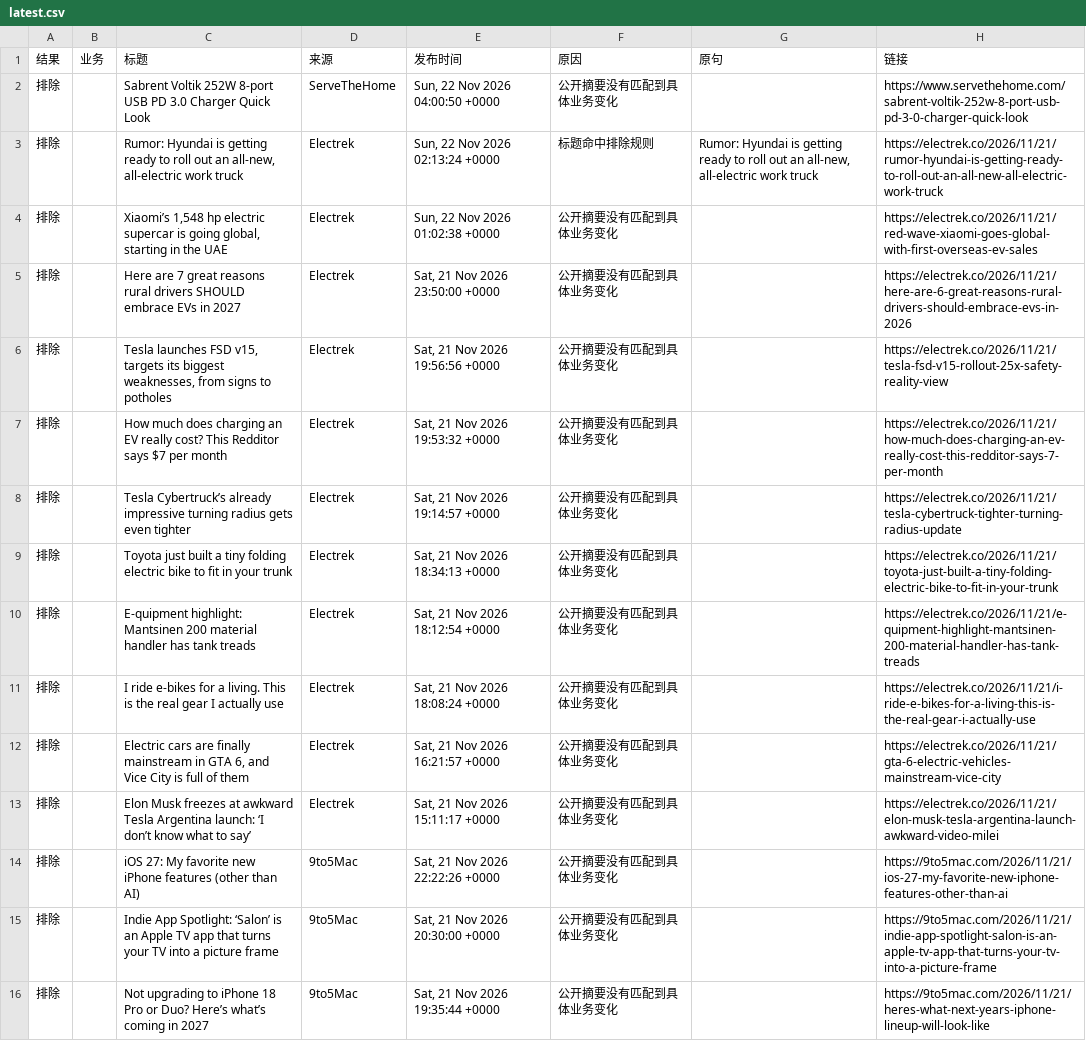
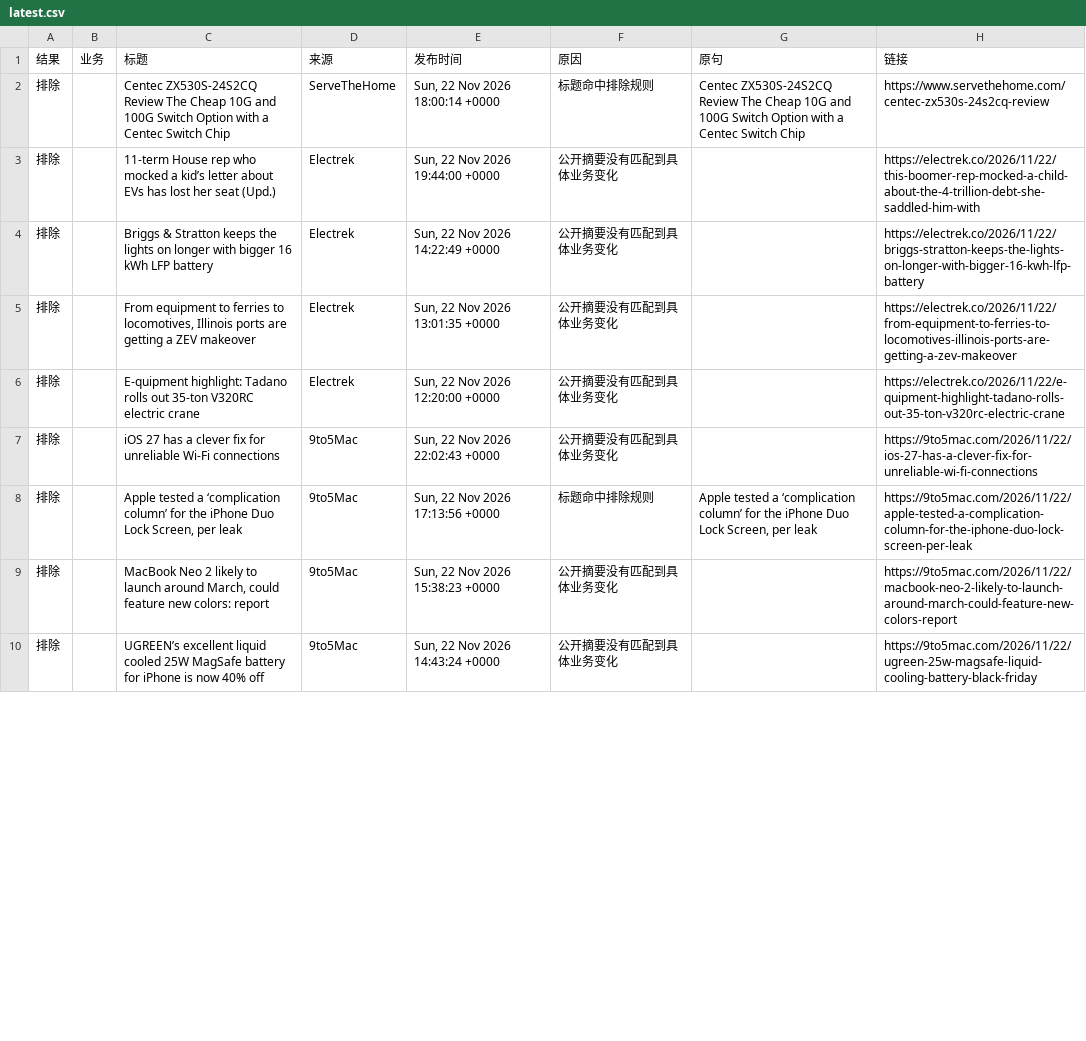
Before and after one commit to elodielinnn-cpu/news-filter-lab, a CSV file: results/latest.csv, drawn as a sheet; only a part is shown; the diff covers the shown part only.

```diff
--- a/results/latest.csv
+++ b/results/latest.csv
@@ -1,16 +1,10 @@
 结果,业务,标题,来源,发布时间,原因,原句,链接
-排除,,Sabrent Voltik 252W 8-port USB PD 3.0 Charger Quick Look,ServeTheHome,"Sun, 22 Nov 2026 04:00:50 +0000",公开摘要没有匹配到具体业务变化,,https://www.servethehome.com/sabrent-voltik-252w-8-port-usb-pd-3-0-charger-quick-look
-排除,,"Rumor: Hyundai is getting ready to roll out an all-new, all-electric work truck",Electrek,"Sun, 22 Nov 2026 02:13:24 +0000",标题命中排除规则,"Rumor: Hyundai is getting ready to roll out an all-new, all-electric work truck",https://electrek.co/2026/11/21/rumor-hyundai-is-getting-ready-to-roll-out-an-all-new-all-electric-work-truck
-排除,,"Xiaomi’s 1,548 hp electric supercar is going global, starting in the UAE",Electrek,"Sun, 22 Nov 2026 01:02:38 +0000",公开摘要没有匹配到具体业务变化,,https://electrek.co/2026/11/21/red-wave-xiaomi-goes-global-with-first-overseas-ev-sales
-排除,,Here are 7 great reasons rural drivers SHOULD embrace EVs in 2027,Electrek,"Sat, 21 Nov 2026 23:50:00 +0000",公开摘要没有匹配到具体业务变化,,https://electrek.co/2026/11/21/here-are-6-great-reasons-rural-drivers-should-embrace-evs-in-2026
-排除,,"Tesla launches FSD v15, targets its biggest weaknesses, from signs to potholes",Electrek,"Sat, 21 Nov 2026 19:56:56 +0000",公开摘要没有匹配到具体业务变化,,https://electrek.co/2026/11/21/tesla-fsd-v15-rollout-25x-safety-reality-view
-排除,,How much does charging an EV really cost? This Redditor says $7 per month,Electrek,"Sat, 21 Nov 2026 19:53:32 +0000",公开摘要没有匹配到具体业务变化,,https://electrek.co/2026/11/21/how-much-does-charging-an-ev-really-cost-this-redditor-says-7-per-month
-排除,,Tesla Cybertruck’s already impressive turning radius gets even tighter,Electrek,"Sat, 21 Nov 2026 19:14:57 +0000",公开摘要没有匹配到具体业务变化,,https://electrek.co/2026/11/21/tesla-cybertruck-tighter-turning-radius-update
-排除,,Toyota just built a tiny folding electric bike to fit in your trunk,Electrek,"Sat, 21 Nov 2026 18:34:13 +0000",公开摘要没有匹配到具体业务变化,,https://electrek.co/2026/11/21/toyota-just-built-a-tiny-folding-electric-bike-to-fit-in-your-trunk
-排除,,E-quipment highlight: Mantsinen 200 material handler has tank treads,Electrek,"Sat, 21 Nov 2026 18:12:54 +0000",公开摘要没有匹配到具体业务变化,,https://electrek.co/2026/11/21/e-quipment-highlight-mantsinen-200-material-handler-has-tank-treads
-排除,,I ride e-bikes for a living. This is the real gear I actually use,Electrek,"Sat, 21 Nov 2026 18:08:24 +0000",公开摘要没有匹配到具体业务变化,,https://electrek.co/2026/11/21/i-ride-e-bikes-for-a-living-this-is-the-real-gear-i-actually-use
-排除,,"Electric cars are finally mainstream in GTA 6, and Vice City is full of them",Electrek,"Sat, 21 Nov 2026 16:21:57 +0000",公开摘要没有匹配到具体业务变化,,https://electrek.co/2026/11/21/gta-6-electric-vehicles-mainstream-vice-city
-排除,,Elon Musk freezes at awkward Tesla Argentina launch: ‘I don’t know what to say’,Electrek,"Sat, 21 Nov 2026 15:11:17 +0000",公开摘要没有匹配到具体业务变化,,https://electrek.co/2026/11/21/elon-musk-tesla-argentina-launch-awkward-video-milei
-排除,,iOS 27: My favorite new iPhone features (other than AI),9to5Mac,"Sat, 21 Nov 2026 22:22:26 +0000",公开摘要没有匹配到具体业务变化,,https://9to5mac.com/2026/11/21/ios-27-my-favorite-new-iphone-features-other-than-ai
-排除,,Indie App Spotlight: ‘Salon’ is an Apple TV app that turns your TV into a picture frame,9to5Mac,"Sat, 21 Nov 2026 20:30:00 +0000",公开摘要没有匹配到具体业务变化,,https://9to5mac.com/2026/11/21/indie-app-spotlight-salon-is-an-apple-tv-app-that-turns-your-tv-into-a-picture-frame
-排除,,Not upgrading to iPhone 18 Pro or Duo? Here’s what’s coming in 2027,9to5Mac,"Sat, 21 Nov 2026 19:35:44 +0000",公开摘要没有匹配到具体业务变化,,https://9to5mac.com/2026/11/21/heres-what-next-years-iphone-lineup-will-look-like
+排除,,Centec ZX530S-24S2CQ Review The Cheap 10G and 100G Switch Option with a Centec Switch Chip,ServeTheHome,"Sun, 22 Nov 2026 18:00:14 +0000",标题命中排除规则,Centec ZX530S-24S2CQ Review The Cheap 10G and 100G Switch Option with a Centec Switch Chip,https://www.servethehome.com/centec-zx530s-24s2cq-review
+排除,,11-term House rep who mocked a kid’s letter about EVs has lost her seat (Upd.),Electrek,"Sun, 22 Nov 2026 19:44:00 +0000",公开摘要没有匹配到具体业务变化,,https://electrek.co/2026/11/22/this-boomer-rep-mocked-a-child-about-the-4-trillion-debt-she-saddled-him-with
+排除,,Briggs & Stratton keeps the lights on longer with bigger 16 kWh LFP battery,Electrek,"Sun, 22 Nov 2026 14:22:49 +0000",公开摘要没有匹配到具体业务变化,,https://electrek.co/2026/11/22/briggs-stratton-keeps-the-lights-on-longer-with-bigger-16-kwh-lfp-battery
+排除,,"From equipment to ferries to locomotives, Illinois ports are getting a ZEV makeover",Electrek,"Sun, 22 Nov 2026 13:01:35 +0000",公开摘要没有匹配到具体业务变化,,https://electrek.co/2026/11/22/from-equipment-to-ferries-to-locomotives-illinois-ports-are-getting-a-zev-makeover
+排除,,E-quipment highlight: Tadano rolls out 35-ton V320RC electric crane,Electrek,"Sun, 22 Nov 2026 12:20:00 +0000",公开摘要没有匹配到具体业务变化,,https://electrek.co/2026/11/22/e-quipment-highlight-tadano-rolls-out-35-ton-v320rc-electric-crane
+排除,,iOS 27 has a clever fix for unreliable Wi-Fi connections,9to5Mac,"Sun, 22 Nov 2026 22:02:43 +0000",公开摘要没有匹配到具体业务变化,,https://9to5mac.com/2026/11/22/ios-27-has-a-clever-fix-for-unreliable-wi-fi-connections
+排除,,"Apple tested a ‘complication column’ for the iPhone Duo Lock Screen, per leak",9to5Mac,"Sun, 22 Nov 2026 17:13:56 +0000",标题命中排除规则,"Apple tested a ‘complication column’ for the iPhone Duo Lock Screen, per leak",https://9to5mac.com/2026/11/22/apple-tested-a-complication-column-for-the-iphone-duo-lock-screen-per-leak
+排除,,"MacBook Neo 2 likely to launch around March, could feature new colors: report",9to5Mac,"Sun, 22 Nov 2026 15:38:23 +0000",公开摘要没有匹配到具体业务变化,,https://9to5mac.com/2026/11/22/macbook-neo-2-likely-to-launch-around-march-could-feature-new-colors-report
+排除,,UGREEN’s excellent liquid cooled 25W MagSafe battery for iPhone is now 40% off,9to5Mac,"Sun, 22 Nov 2026 14:43:24 +0000",公开摘要没有匹配到具体业务变化,,https://9to5mac.com/2026/11/22/ugreen-25w-magsafe-liquid-cooling-battery-black-friday
```
Also changed, not shown: 3 removed rows and 3 edited cells elsewhere in this file, 2 other files.
